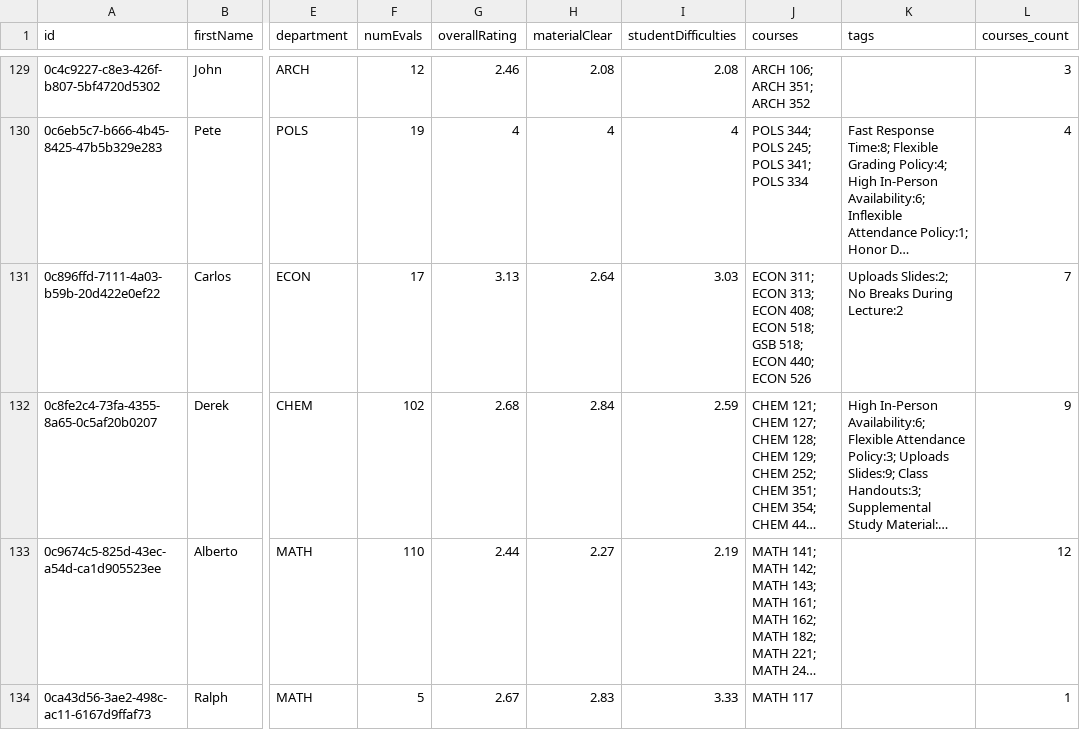
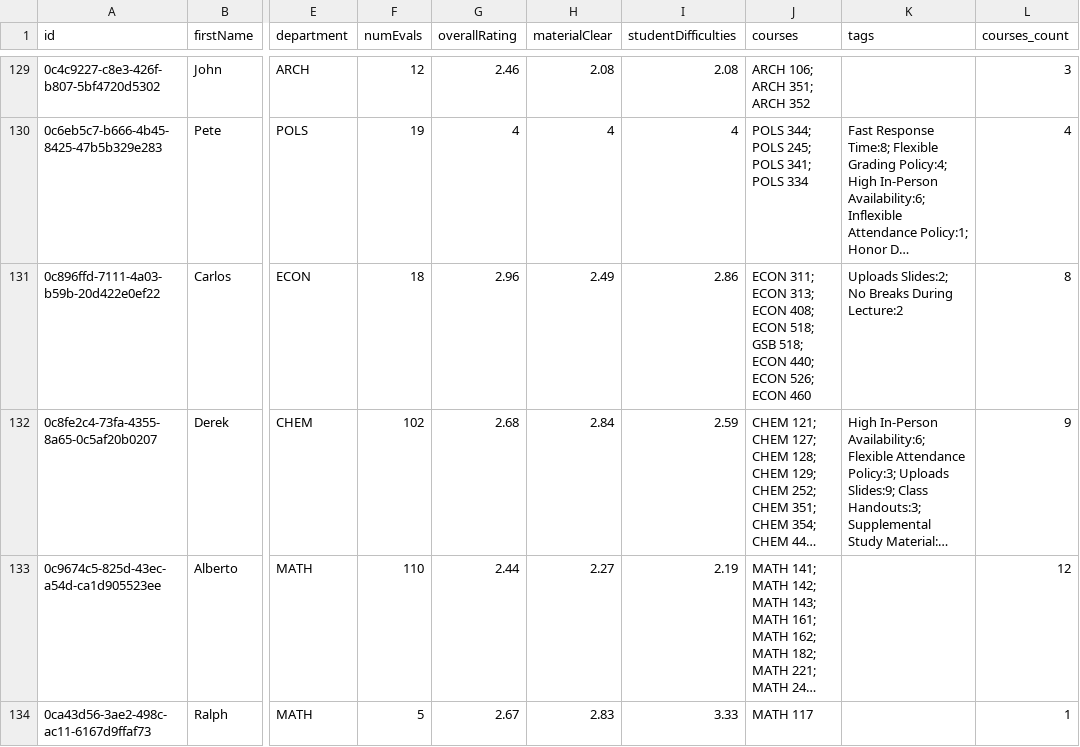
Before and after one commit to sreshtalluri/polyratings-data-collection, a CSV file: data/main/professors_data.csv, drawn as a sheet; only a part is shown, gaps mark what is left out; long unchanged cells end in …; the diff covers the shown part only; the diff names each change by its address in the sheet, - before the commit and + after, or states it on an @@ line.

```diff
--- a/data/main/professors_data.csv
+++ b/data/main/professors_data.csv
-F131 (numEvals): 17
+F131 (numEvals): 18
-G131 (overallRating): 3.13
+G131 (overallRating): 2.96
-H131 (materialClear): 2.64
+H131 (materialClear): 2.49
-I131 (studentDifficulties): 3.03
+I131 (studentDifficulties): 2.86
-J131 (courses): …440; ECON 526
+J131 (courses): …440; ECON 526; ECON 460
-L131 (courses_count): 7
+L131 (courses_count): 8
```
Also changed, not shown: 21 edited cells elsewhere in this file, data/main/department_summary.csv, data/main/professor_name_to_id.csv, 1 other file.
